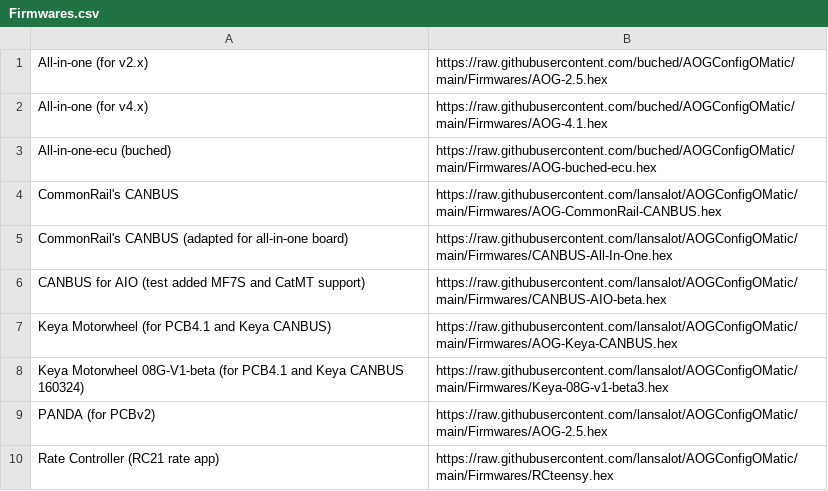
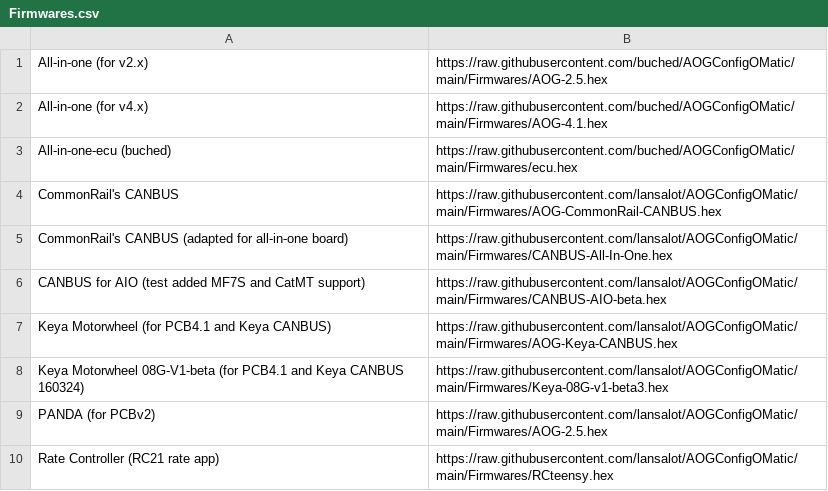
Before and after one commit to buched/AOGConfigOMatic, a CSV file: Firmwares.csv, drawn as a sheet.

Commit message:
Update Firmwares.csv

```diff
--- a/Firmwares.csv
+++ b/Firmwares.csv
@@ -2,3 +2,3 @@
 All-in-one (for v4.x),https://raw.githubusercontent.com/buched/AOGConfigOMatic/main/Firmwares/AOG-4.1.hex
-All-in-one-ecu (buched),https://raw.githubusercontent.com/buched/AOGConfigOMatic/main/Firmwares/AOG-buched-ecu.hex
+All-in-one-ecu (buched),https://raw.githubusercontent.com/buched/AOGConfigOMatic/main/Firmwares/ecu.hex
 CommonRail's CANBUS,https://raw.githubusercontent.com/lansalot/AOGConfigOMatic/main/Firmwares/AOG-CommonRail-CANBUS.hex
```
